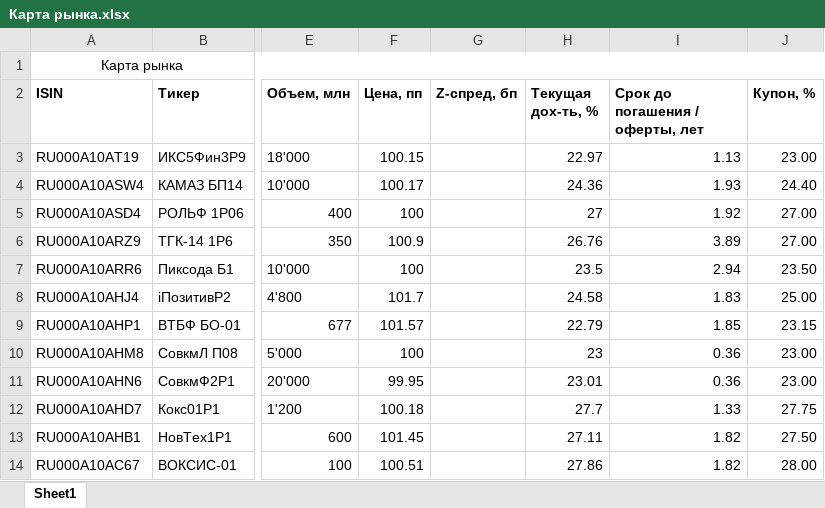
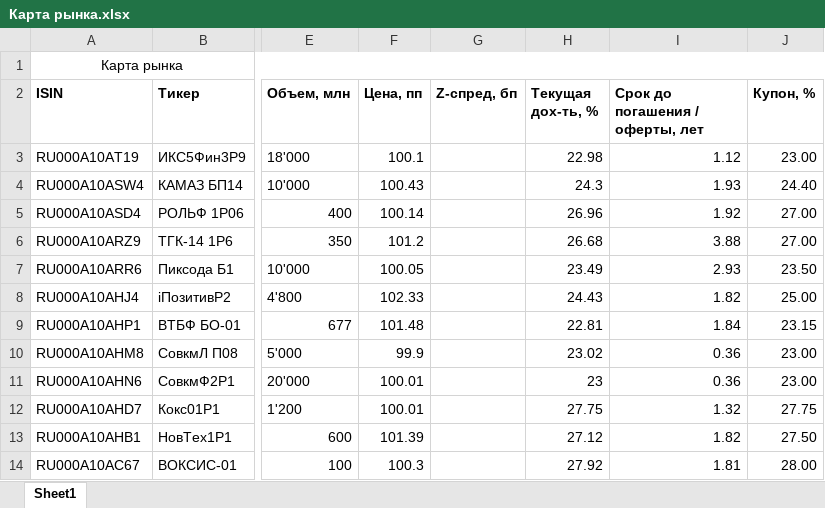
Before and after one commit to shirmanovka/dcmterminal, an Excel workbook: Карта рынка.xlsx, sheet Sheet1, drawn as a sheet; only a part is shown, gaps mark what is left out; values as stored, in another font and other column widths than the file's, no borders; the diff covers the shown part only; the diff names each change by its address in the sheet, - before the commit and + after, or states it on an @@ line.

Commit message:
Add files via upload

```diff
--- a/Карта рынка.xlsx (sheet Sheet1)
+++ b/Карта рынка.xlsx (sheet Sheet1)
-F3 (Цена, пп): 100.15
+F3 (Цена, пп): 100.1
-H3 (Текущая дох-ть, %): 22.97
+H3 (Текущая дох-ть, %): 22.98
-I3 (Срок до погашения / оферты, лет): 1.13
+I3 (Срок до погашения / оферты, лет): 1.12
-F4 (Цена, пп): 100.17
+F4 (Цена, пп): 100.43
-H4 (Текущая дох-ть, %): 24.36
+H4 (Текущая дох-ть, %): 24.3
-F5 (Цена, пп): 100
+F5 (Цена, пп): 100.14
-H5 (Текущая дох-ть, %): 27
+H5 (Текущая дох-ть, %): 26.96
-F6 (Цена, пп): 100.9
+F6 (Цена, пп): 101.2
-H6 (Текущая дох-ть, %): 26.76
+H6 (Текущая дох-ть, %): 26.68
-I6 (Срок до погашения / оферты, лет): 3.89
+I6 (Срок до погашения / оферты, лет): 3.88
-F7 (Цена, пп): 100
+F7 (Цена, пп): 100.05
-H7 (Текущая дох-ть, %): 23.5
+H7 (Текущая дох-ть, %): 23.49
-I7 (Срок до погашения / оферты, лет): 2.94
+I7 (Срок до погашения / оферты, лет): 2.93
-F8 (Цена, пп): 101.7
+F8 (Цена, пп): 102.33
-H8 (Текущая дох-ть, %): 24.58
+H8 (Текущая дох-ть, %): 24.43
-I8 (Срок до погашения / оферты, лет): 1.83
+I8 (Срок до погашения / оферты, лет): 1.82
-F9 (Цена, пп): 101.57
+F9 (Цена, пп): 101.48
-H9 (Текущая дох-ть, %): 22.79
+H9 (Текущая дох-ть, %): 22.81
-I9 (Срок до погашения / оферты, лет): 1.85
+I9 (Срок до погашения / оферты, лет): 1.84
-F10 (Цена, пп): 100
+F10 (Цена, пп): 99.9
-H10 (Текущая дох-ть, %): 23
+H10 (Текущая дох-ть, %): 23.02
-F11 (Цена, пп): 99.95
+F11 (Цена, пп): 100.01
-H11 (Текущая дох-ть, %): 23.01
+H11 (Текущая дох-ть, %): 23
-F12 (Цена, пп): 100.18
+F12 (Цена, пп): 100.01
-H12 (Текущая дох-ть, %): 27.7
+H12 (Текущая дох-ть, %): 27.75
-I12 (Срок до погашения / оферты, лет): 1.33
+I12 (Срок до погашения / оферты, лет): 1.32
-F13 (Цена, пп): 101.45
+F13 (Цена, пп): 101.39
-H13 (Текущая дох-ть, %): 27.11
+H13 (Текущая дох-ть, %): 27.12
-F14 (Цена, пп): 100.51
+F14 (Цена, пп): 100.3
-H14 (Текущая дох-ть, %): 27.86
+H14 (Текущая дох-ть, %): 27.92
-I14 (Срок до погашения / оферты, лет): 1.82
+I14 (Срок до погашения / оферты, лет): 1.81
```
Also changed, not shown: 830 edited cells elsewhere in this sheet.
